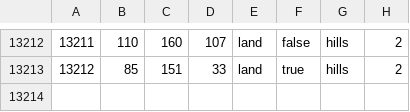
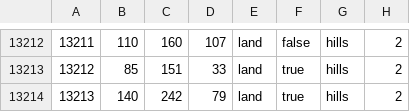
Before and after one commit to NewGrestin/PaxBritannicaRedux, a CSV file: map/definition.csv, drawn as a sheet; only a part is shown, gaps mark what is left out.

```diff
--- a/map/definition.csv
+++ b/map/definition.csv
@@ -13213 +13213,2 @@
 13212;85;151;33;land;true;hills;2
+13213;140;242;79;land;true;hills;2
```
Also changed, not shown: 15 other files.
